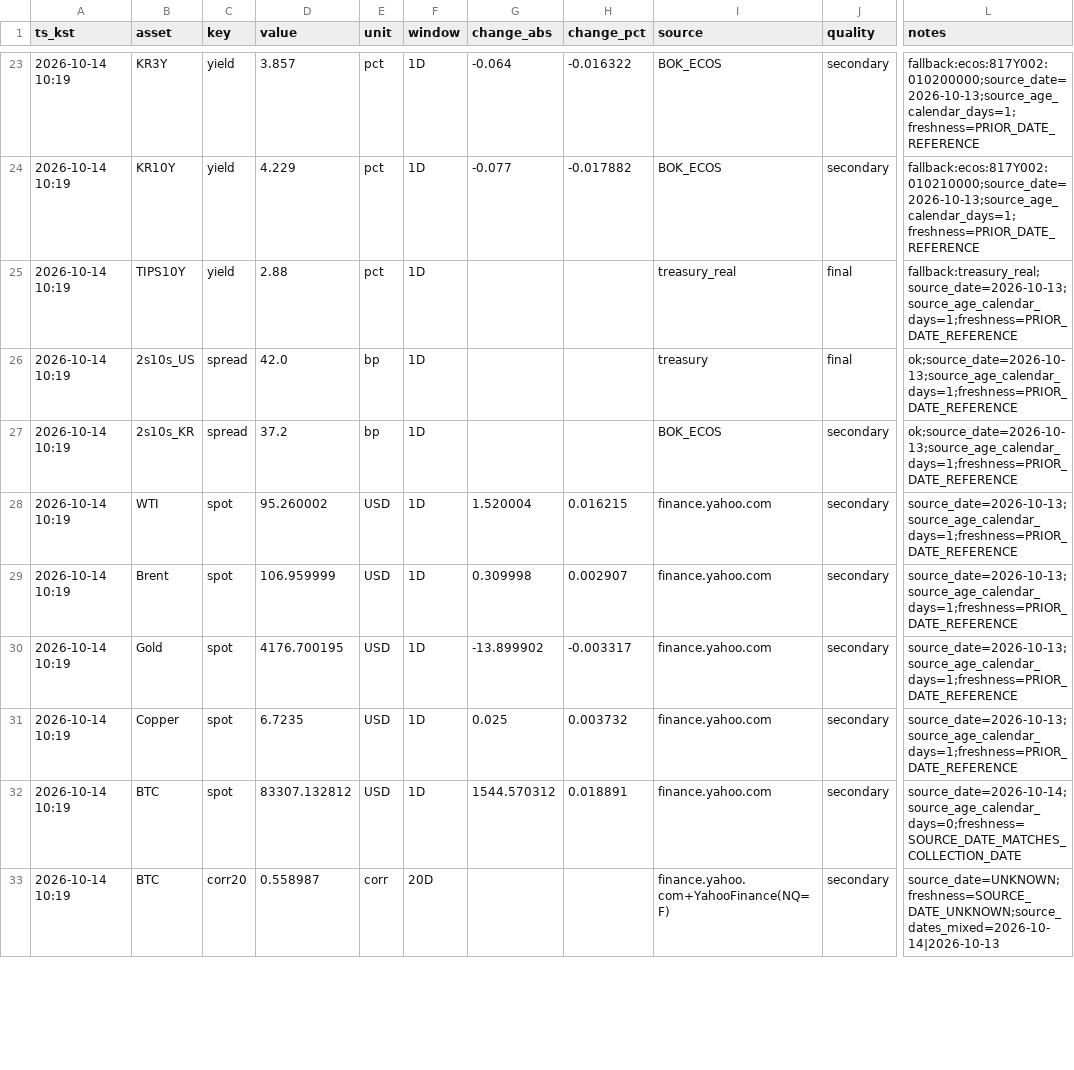
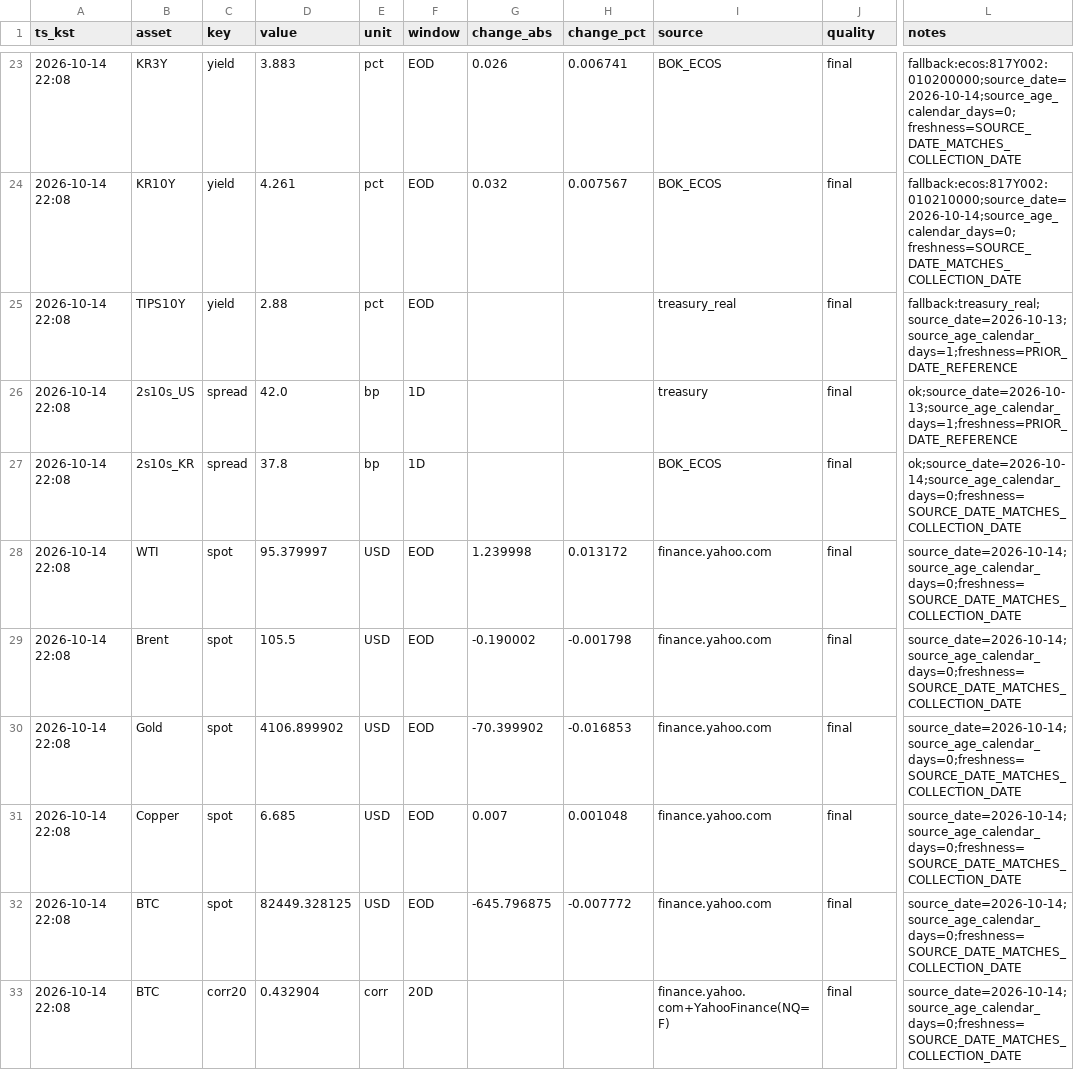
Before and after one commit to suchoforchat-creator/krx-feed, a CSV file: out/daily/20261014.csv, drawn as a sheet; only a part is shown, gaps mark what is left out; the diff covers the shown part only; the diff names each change by its address in the sheet, - before the commit and + after, or states it on an @@ line.

```diff
--- a/out/daily/20261014.csv
+++ b/out/daily/20261014.csv
-A23:A33 (ts_kst): 2026-10-14 10:19
+A23:A33 (ts_kst): 2026-10-14 22:08
-D23 (value): 3.857
+D23 (value): 3.883
-F23:F25 (window): 1D
+F23:F25 (window): EOD
-G23 (change_abs): -0.064
+G23 (change_abs): 0.026
-H23 (change_pct): -0.016322
+H23 (change_pct): 0.006741
-J23:J24 (quality): secondary
+J23:J24 (quality): final
-L23 (notes): fallback:ecos:817Y002:010200000;source_date=2026-10-13;source_age_calendar_days=1;freshness=PRIOR_DATE_REFERENCE
+L23 (notes): fallback:ecos:817Y002:010200000;source_date=2026-10-14;source_age_calendar_days=0;freshness=SOURCE_DATE_MATCHES_COLLECTION_DATE
-D24 (value): 4.229
+D24 (value): 4.261
-G24 (change_abs): -0.077
+G24 (change_abs): 0.032
-H24 (change_pct): -0.017882
+H24 (change_pct): 0.007567
-L24 (notes): fallback:ecos:817Y002:010210000;source_date=2026-10-13;source_age_calendar_days=1;freshness=PRIOR_DATE_REFERENCE
+L24 (notes): fallback:ecos:817Y002:010210000;source_date=2026-10-14;source_age_calendar_days=0;freshness=SOURCE_DATE_MATCHES_COLLECTION_DATE
-D27 (value): 37.2
+D27 (value): 37.8
-J27:J33 (quality): secondary
+J27:J33 (quality): final
-L27 (notes): ok;source_date=2026-10-13;source_age_calendar_days=1;freshness=PRIOR_DATE_REFERENCE
+L27 (notes): ok;source_date=2026-10-14;source_age_calendar_days=0;freshness=SOURCE_DATE_MATCHES_COLLECTION_DATE
-D28 (value): 95.260002
+D28 (value): 95.379997
-F28:F32 (window): 1D
+F28:F32 (window): EOD
-G28 (change_abs): 1.520004
+G28 (change_abs): 1.239998
-H28 (change_pct): 0.016215
+H28 (change_pct): 0.013172
-L28:L31 (notes): source_date=2026-10-13;source_age_calendar_days=1;freshness=PRIOR_DATE_REFERENCE
+L28:L31 (notes): source_date=2026-10-14;source_age_calendar_days=0;freshness=SOURCE_DATE_MATCHES_COLLECTION_DATE
-D29 (value): 106.959999
+D29 (value): 105.5
-G29 (change_abs): 0.309998
+G29 (change_abs): -0.190002
-H29 (change_pct): 0.002907
+H29 (change_pct): -0.001798
-D30 (value): 4176.700195
+D30 (value): 4106.899902
-G30 (change_abs): -13.899902
+G30 (change_abs): -70.399902
-H30 (change_pct): -0.003317
+H30 (change_pct): -0.016853
-D31 (value): 6.7235
+D31 (value): 6.685
-G31 (change_abs): 0.025
+G31 (change_abs): 0.007
-H31 (change_pct): 0.003732
+H31 (change_pct): 0.001048
-D32 (value): 83307.132812
+D32 (value): 82449.328125
-G32 (change_abs): 1544.570312
+G32 (change_abs): -645.796875
-H32 (change_pct): 0.018891
+H32 (change_pct): -0.007772
-D33 (value): 0.558987
+D33 (value): 0.432904
-L33 (notes): source_date=UNKNOWN;freshness=SOURCE_DATE_UNKNOWN;source_dates_mixed=2026-10-14|2026-10-13
+L33 (notes): source_date=2026-10-14;source_age_calendar_days=0;freshness=SOURCE_DATE_MATCHES_COLLECTION_DATE
```
Also changed, not shown: 95 edited cells elsewhere in this file, out/history.csv, out/latest.csv, 1 other file.
